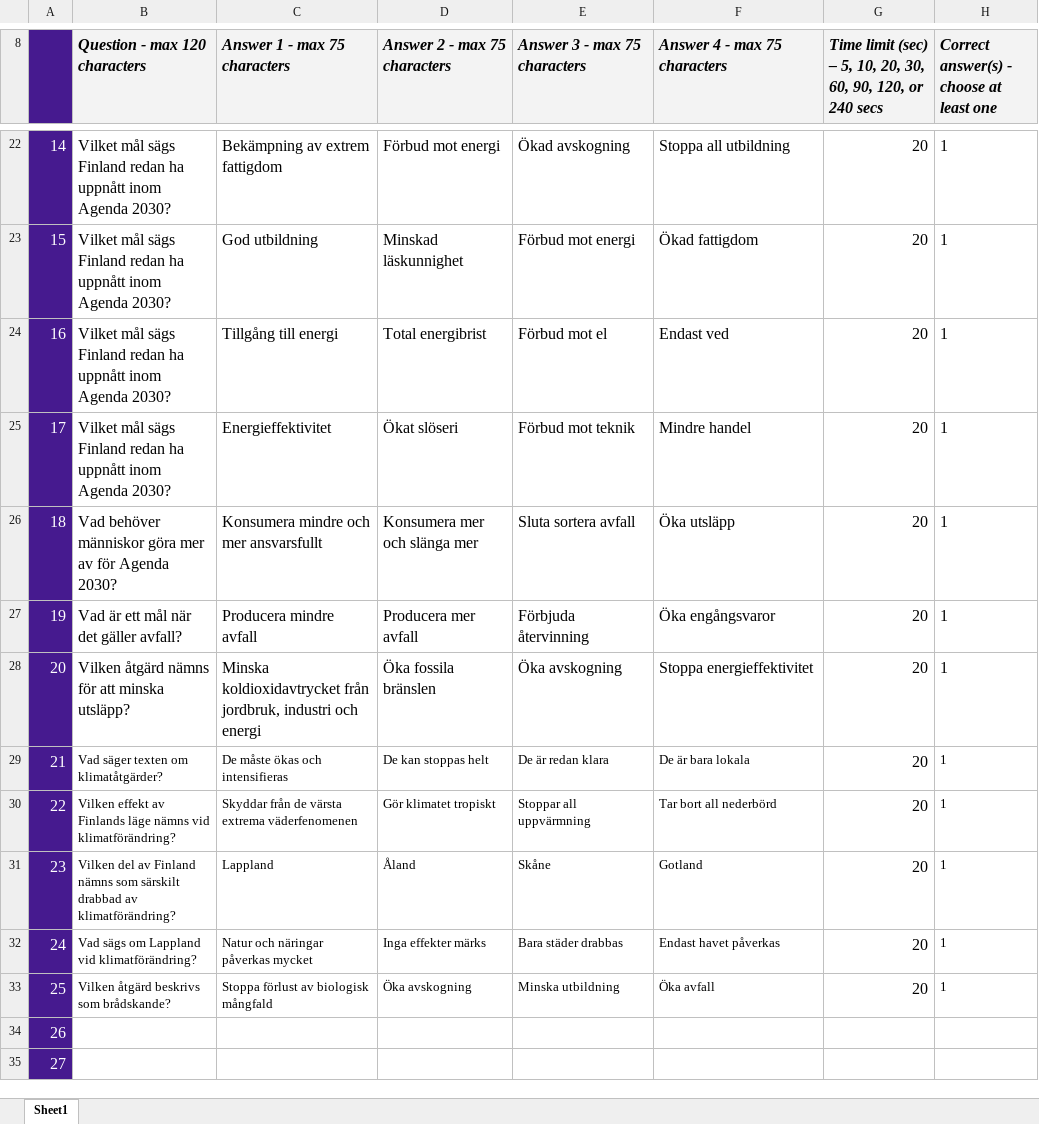
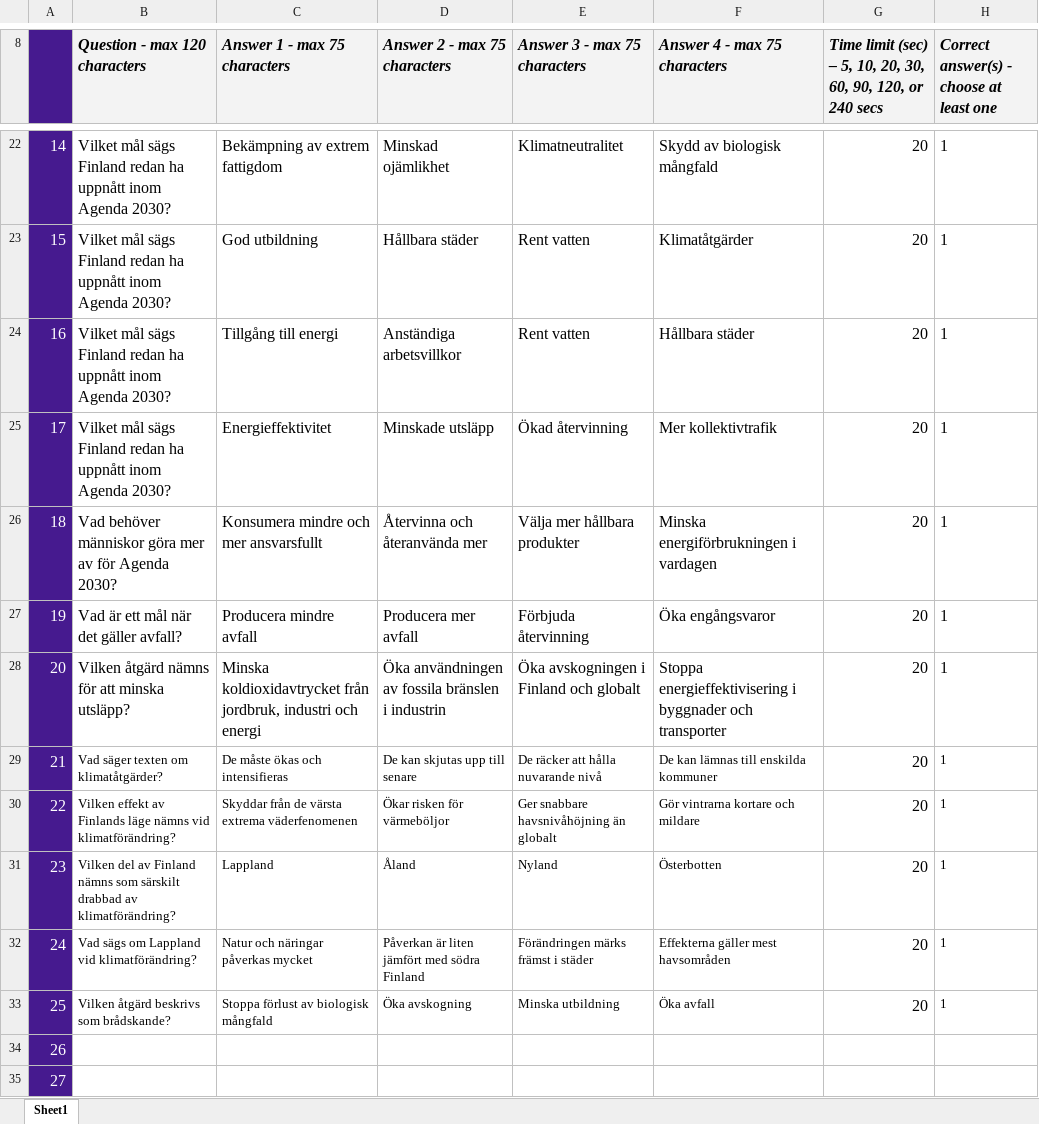
Before and after one commit to VadimPushtaev/finland-flashcards, an Excel workbook: kahoot/orientation/finnish-history/main-periods-of-finnish-history-2-independent-finland__0007.xlsx, sheet Sheet1, drawn as a sheet; only a part is shown, gaps mark what is left out; values as stored, in another font and other column widths than the file's, no borders; conditional formats not drawn; the diff covers the shown part only; the diff names each change by its address in the sheet, - before the commit and + after, or states it on an @@ line.

```diff
--- a/kahoot/orientation/finnish-history/main-periods-of-finnish-history-2-independent-finland__0007.xlsx (sheet Sheet1)
+++ b/kahoot/orientation/finnish-history/main-periods-of-finnish-history-2-independent-finland__0007.xlsx (sheet Sheet1)
-D22 (Answer 2 - max 75 characters): Förbud mot energi
+D22 (Answer 2 - max 75 characters): Minskad ojämlikhet
-E22 (Answer 3 - max 75 characters): Ökad avskogning
+E22 (Answer 3 - max 75 characters): Klimatneutralitet
-F22 (Answer 4 - max 75 characters): Stoppa all utbildning
+F22 (Answer 4 - max 75 characters): Skydd av biologisk mångfald
-D23 (Answer 2 - max 75 characters): Minskad läskunnighet
+D23 (Answer 2 - max 75 characters): Hållbara städer
-E23 (Answer 3 - max 75 characters): Förbud mot energi
+E23 (Answer 3 - max 75 characters): Rent vatten
-F23 (Answer 4 - max 75 characters): Ökad fattigdom
+F23 (Answer 4 - max 75 characters): Klimatåtgärder
-D24 (Answer 2 - max 75 characters): Total energibrist
+D24 (Answer 2 - max 75 characters): Anständiga arbetsvillkor
-E24 (Answer 3 - max 75 characters): Förbud mot el
+E24 (Answer 3 - max 75 characters): Rent vatten
-F24 (Answer 4 - max 75 characters): Endast ved
+F24 (Answer 4 - max 75 characters): Hållbara städer
-D25 (Answer 2 - max 75 characters): Ökat slöseri
+D25 (Answer 2 - max 75 characters): Minskade utsläpp
-E25 (Answer 3 - max 75 characters): Förbud mot teknik
+E25 (Answer 3 - max 75 characters): Ökad återvinning
-F25 (Answer 4 - max 75 characters): Mindre handel
+F25 (Answer 4 - max 75 characters): Mer kollektivtrafik
-D26 (Answer 2 - max 75 characters): Konsumera mer och slänga mer
+D26 (Answer 2 - max 75 characters): Återvinna och återanvända mer
-E26 (Answer 3 - max 75 characters): Sluta sortera avfall
+E26 (Answer 3 - max 75 characters): Välja mer hållbara produkter
-F26 (Answer 4 - max 75 characters): Öka utsläpp
+F26 (Answer 4 - max 75 characters): Minska energiförbrukningen i vardagen
-D28 (Answer 2 - max 75 characters): Öka fossila bränslen
+D28 (Answer 2 - max 75 characters): Öka användningen av fossila bränslen i industrin
-E28 (Answer 3 - max 75 characters): Öka avskogning
+E28 (Answer 3 - max 75 characters): Öka avskogningen i Finland och globalt
-F28 (Answer 4 - max 75 characters): Stoppa energieffektivitet
+F28 (Answer 4 - max 75 characters): Stoppa energieffektivisering i byggnader och transporter
-D29 (Answer 2 - max 75 characters): De kan stoppas helt
+D29 (Answer 2 - max 75 characters): De kan skjutas upp till senare
-E29 (Answer 3 - max 75 characters): De är redan klara
+E29 (Answer 3 - max 75 characters): De räcker att hålla nuvarande nivå
-F29 (Answer 4 - max 75 characters): De är bara lokala
+F29 (Answer 4 - max 75 characters): De kan lämnas till enskilda kommuner
-D30 (Answer 2 - max 75 characters): Gör klimatet tropiskt
+D30 (Answer 2 - max 75 characters): Ökar risken för värmeböljor
-E30 (Answer 3 - max 75 characters): Stoppar all uppvärmning
+E30 (Answer 3 - max 75 characters): Ger snabbare havsnivåhöjning än globalt
-F30 (Answer 4 - max 75 characters): Tar bort all nederbörd
+F30 (Answer 4 - max 75 characters): Gör vintrarna kortare och mildare
-E31 (Answer 3 - max 75 characters): Skåne
+E31 (Answer 3 - max 75 characters): Nyland
-F31 (Answer 4 - max 75 characters): Gotland
+F31 (Answer 4 - max 75 characters): Österbotten
-D32 (Answer 2 - max 75 characters): Inga effekter märks
+D32 (Answer 2 - max 75 characters): Påverkan är liten jämfört med södra Finland
-E32 (Answer 3 - max 75 characters): Bara städer drabbas
+E32 (Answer 3 - max 75 characters): Förändringen märks främst i städer
-F32 (Answer 4 - max 75 characters): Endast havet påverkas
+F32 (Answer 4 - max 75 characters): Effekterna gäller mest havsområden
```
Also changed, not shown: 32 edited cells elsewhere in this sheet, kahoot/orientation/finnish-history/main-periods-of-finnish-history-1-finland-as-a-part-of-sweden-and-russia__0004.xlsx, kahoot/orientation/finnish-history/main-periods-of-finnish-history-2-independent-finland__0001.xlsx, 12 other files.
